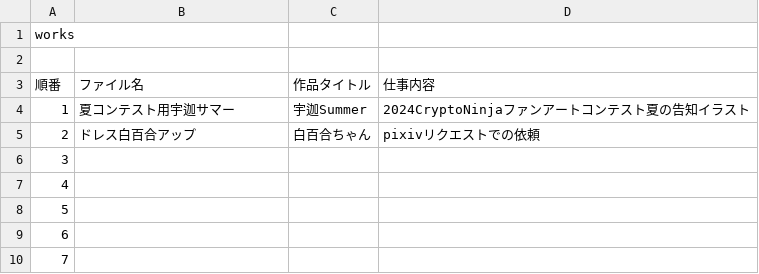
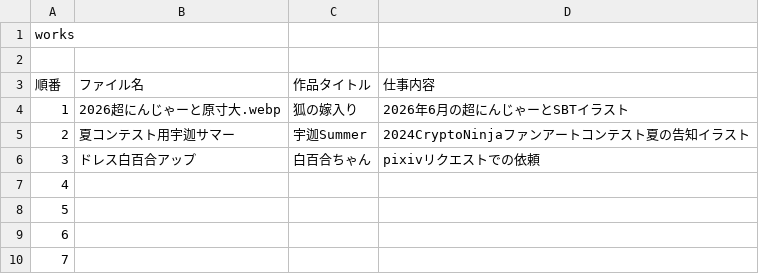
Before and after one commit to lamb2312/portfolio, a CSV file: 作品の順番works.csv, drawn as a sheet; removed rows and columns are numbered as before the commit, all else as after; the diff names each change by its address in the sheet, - before the commit and + after, or states it on an @@ line.

```diff
--- a/作品の順番works.csv
+++ b/作品の順番works.csv
+row 4: 1 | 2026超にんじゃーと原寸大.webp | 狐の嫁入り | 2026年6月の超にんじゃーとSBTイラスト
@@ column A (順番) renumbered between rows 5 and 10 @@
-row 10: 7
```
Also changed, not shown: 2 other files.
